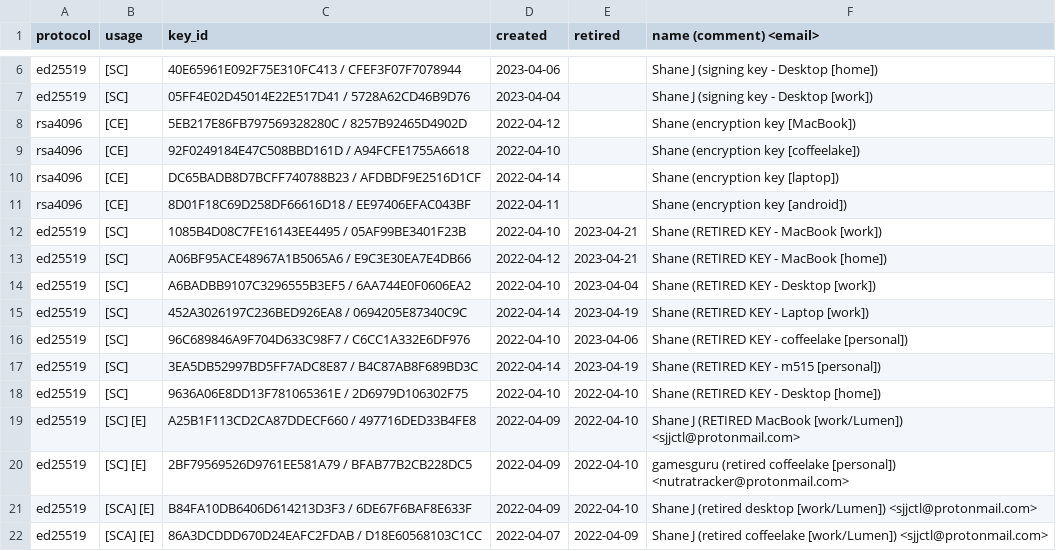
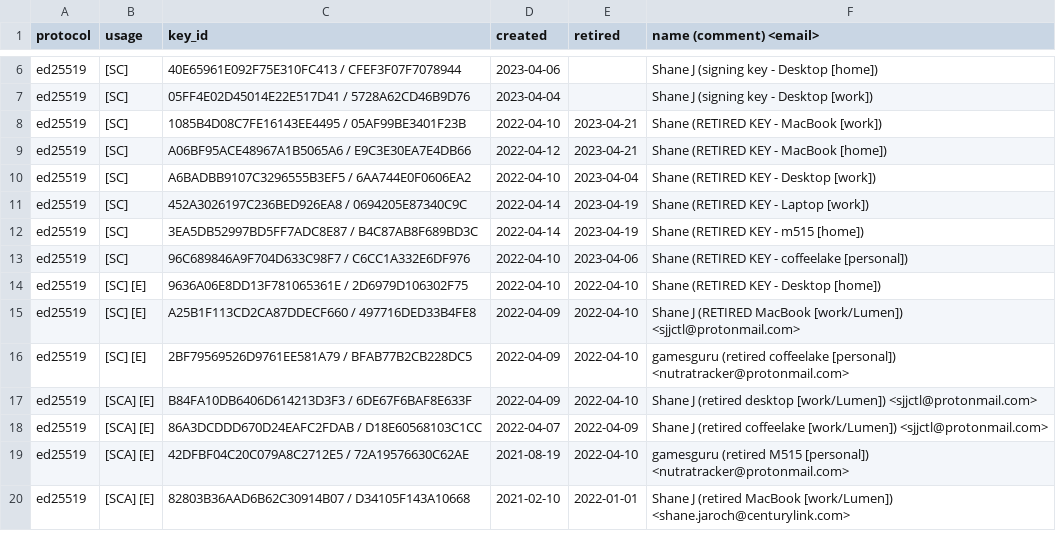
Before and after one commit to sjjctl/pgp, a CSV file: summary_of_keys.csv, drawn as a sheet; only a part is shown, gaps mark what is left out; the shorter side is filled out with more unchanged rows.

Commit message:
adjust comment names, remove crypt keys from CSV

```diff
--- a/summary_of_keys.csv
+++ b/summary_of_keys.csv
@@ -7,6 +7,2 @@ ed25519,[SC],40E65961E092F75E310FC413 / CFEF3F07F7078944,2023-04-06,,Shane J (si
 ed25519,[SC],05FF4E02D45014E22E517D41 / 5728A62CD46B9D76,2023-04-04,,Shane J (signing key - Desktop [work])
-rsa4096,[CE],5EB217E86FB797569328280C / 8257B92465D4902D,2022-04-12,,Shane (encryption key [MacBook])
-rsa4096,[CE],92F0249184E47C508BBD161D / A94FCFE1755A6618,2022-04-10,,Shane (encryption key [coffeelake])
-rsa4096,[CE],DC65BADB8D7BCFF740788B23 / AFDBDF9E2516D1CF,2022-04-14,,Shane (encryption key [laptop])
-rsa4096,[CE],8D01F18C69D258DF66616D18 / EE97406EFAC043BF,2022-04-11,,Shane (encryption key [android])
 ed25519,[SC],1085B4D08C7FE16143EE4495 / 05AF99BE3401F23B,2022-04-10,2023-04-21,Shane (RETIRED KEY - MacBook [work])
@@ -15,5 +11,5 @@ ed25519,[SC],A6BADBB9107C3296555B3EF5 / 6AA744E0F0606EA2,2022-04-10,2023-04-04,S
 ed25519,[SC],452A3026197C236BED926EA8 / 0694205E87340C9C,2022-04-14,2023-04-19,Shane (RETIRED KEY - Laptop [work])
+ed25519,[SC],3EA5DB52997BD5FF7ADC8E87 / B4C87AB8F689BD3C,2022-04-14,2023-04-19,Shane (RETIRED KEY - m515 [home])
 ed25519,[SC],96C689846A9F704D633C98F7 / C6CC1A332E6DF976,2022-04-10,2023-04-06,Shane (RETIRED KEY - coffeelake [personal])
-ed25519,[SC],3EA5DB52997BD5FF7ADC8E87 / B4C87AB8F689BD3C,2022-04-14,2023-04-19,Shane (RETIRED KEY - m515 [personal])
-ed25519,[SC],9636A06E8DD13F781065361E / 2D6979D106302F75,2022-04-10,2022-04-10,Shane (RETIRED KEY - Desktop [home])
+ed25519,[SC] [E],9636A06E8DD13F781065361E / 2D6979D106302F75,2022-04-10,2022-04-10,Shane (RETIRED KEY - Desktop [home])
 ed25519,[SC] [E],A25B1F113CD2CA87DDECF660 / 497716DED33B4FE8,2022-04-09,2022-04-10,Shane J (RETIRED MacBook [work/Lumen]) <sjjctl@protonmail.com>
```
